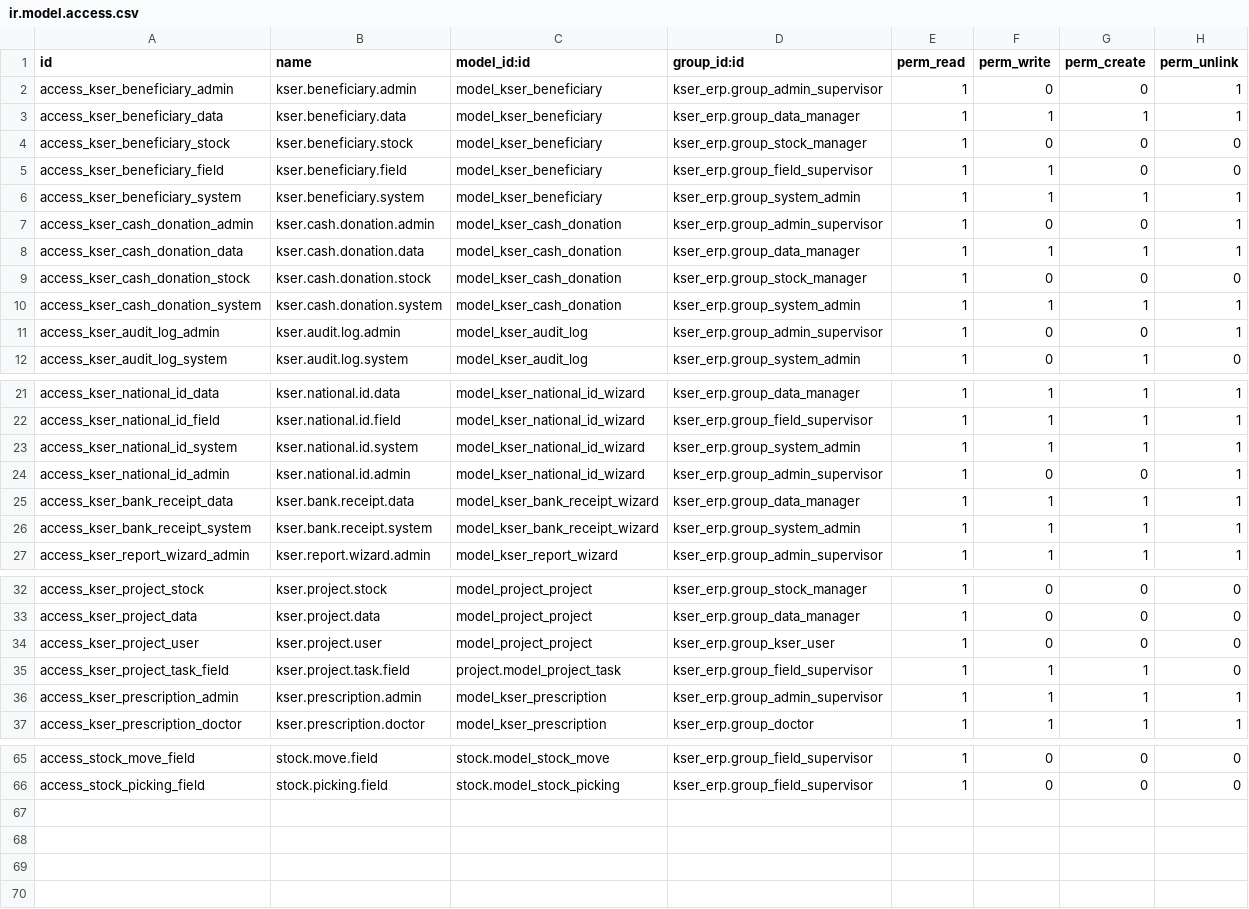
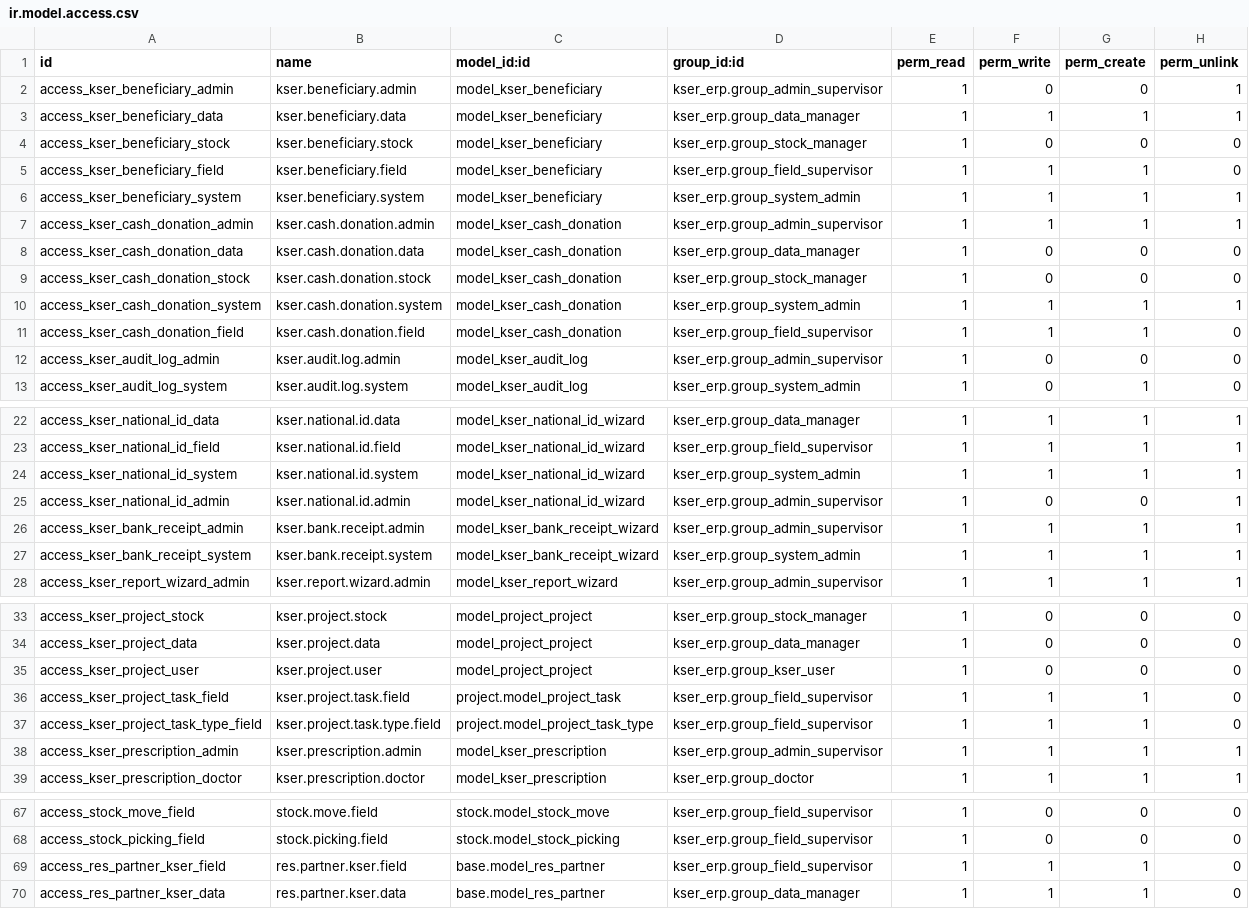
Before and after one commit to nice247/kser_erp, a CSV file: security/ir.model.access.csv, drawn as a sheet; only a part is shown, gaps mark what is left out.

Commit message:
Auto-sync: kser_erp updates [2026-07-06]

```diff
--- a/security/ir.model.access.csv
+++ b/security/ir.model.access.csv
@@ -4,9 +4,10 @@ access_kser_beneficiary_data,kser.beneficiary.data,model_kser_beneficiary,kser_e
 access_kser_beneficiary_stock,kser.beneficiary.stock,model_kser_beneficiary,kser_erp.group_stock_manager,1,0,0,0
-access_kser_beneficiary_field,kser.beneficiary.field,model_kser_beneficiary,kser_erp.group_field_supervisor,1,1,0,0
+access_kser_beneficiary_field,kser.beneficiary.field,model_kser_beneficiary,kser_erp.group_field_supervisor,1,1,1,0
 access_kser_beneficiary_system,kser.beneficiary.system,model_kser_beneficiary,kser_erp.group_system_admin,1,1,1,1
-access_kser_cash_donation_admin,kser.cash.donation.admin,model_kser_cash_donation,kser_erp.group_admin_supervisor,1,0,0,1
-access_kser_cash_donation_data,kser.cash.donation.data,model_kser_cash_donation,kser_erp.group_data_manager,1,1,1,1
+access_kser_cash_donation_admin,kser.cash.donation.admin,model_kser_cash_donation,kser_erp.group_admin_supervisor,1,1,1,1
+access_kser_cash_donation_data,kser.cash.donation.data,model_kser_cash_donation,kser_erp.group_data_manager,1,0,0,0
 access_kser_cash_donation_stock,kser.cash.donation.stock,model_kser_cash_donation,kser_erp.group_stock_manager,1,0,0,0
 access_kser_cash_donation_system,kser.cash.donation.system,model_kser_cash_donation,kser_erp.group_system_admin,1,1,1,1
-access_kser_audit_log_admin,kser.audit.log.admin,model_kser_audit_log,kser_erp.group_admin_supervisor,1,0,0,1
+access_kser_cash_donation_field,kser.cash.donation.field,model_kser_cash_donation,kser_erp.group_field_supervisor,1,1,1,0
+access_kser_audit_log_admin,kser.audit.log.admin,model_kser_audit_log,kser_erp.group_admin_supervisor,1,0,0,0
 access_kser_audit_log_system,kser.audit.log.system,model_kser_audit_log,kser_erp.group_system_admin,1,0,1,0
@@ -24,3 +25,3 @@ access_kser_national_id_system,kser.national.id.system,model_kser_national_id_wi
 access_kser_national_id_admin,kser.national.id.admin,model_kser_national_id_wizard,kser_erp.group_admin_supervisor,1,0,0,1
-access_kser_bank_receipt_data,kser.bank.receipt.data,model_kser_bank_receipt_wizard,kser_erp.group_data_manager,1,1,1,1
+access_kser_bank_receipt_admin,kser.bank.receipt.admin,model_kser_bank_receipt_wizard,kser_erp.group_admin_supervisor,1,1,1,1
 access_kser_bank_receipt_system,kser.bank.receipt.system,model_kser_bank_receipt_wizard,kser_erp.group_system_admin,1,1,1,1
@@ -35,2 +36,3 @@ access_kser_project_user,kser.project.user,model_project_project,kser_erp.group_
 access_kser_project_task_field,kser.project.task.field,project.model_project_task,kser_erp.group_field_supervisor,1,1,1,0
+access_kser_project_task_type_field,kser.project.task.type.field,project.model_project_task_type,kser_erp.group_field_supervisor,1,1,1,0
 access_kser_prescription_admin,kser.prescription.admin,model_kser_prescription,kser_erp.group_admin_supervisor,1,1,1,1
@@ -66 +68,3 @@ access_stock_move_field,stock.move.field,stock.model_stock_move,kser_erp.group_f
 access_stock_picking_field,stock.picking.field,stock.model_stock_picking,kser_erp.group_field_supervisor,1,0,0,0
+access_res_partner_kser_field,res.partner.kser.field,base.model_res_partner,kser_erp.group_field_supervisor,1,1,1,0
+access_res_partner_kser_data,res.partner.kser.data,base.model_res_partner,kser_erp.group_data_manager,1,1,1,0
```
Also changed, not shown: 14 other files.
